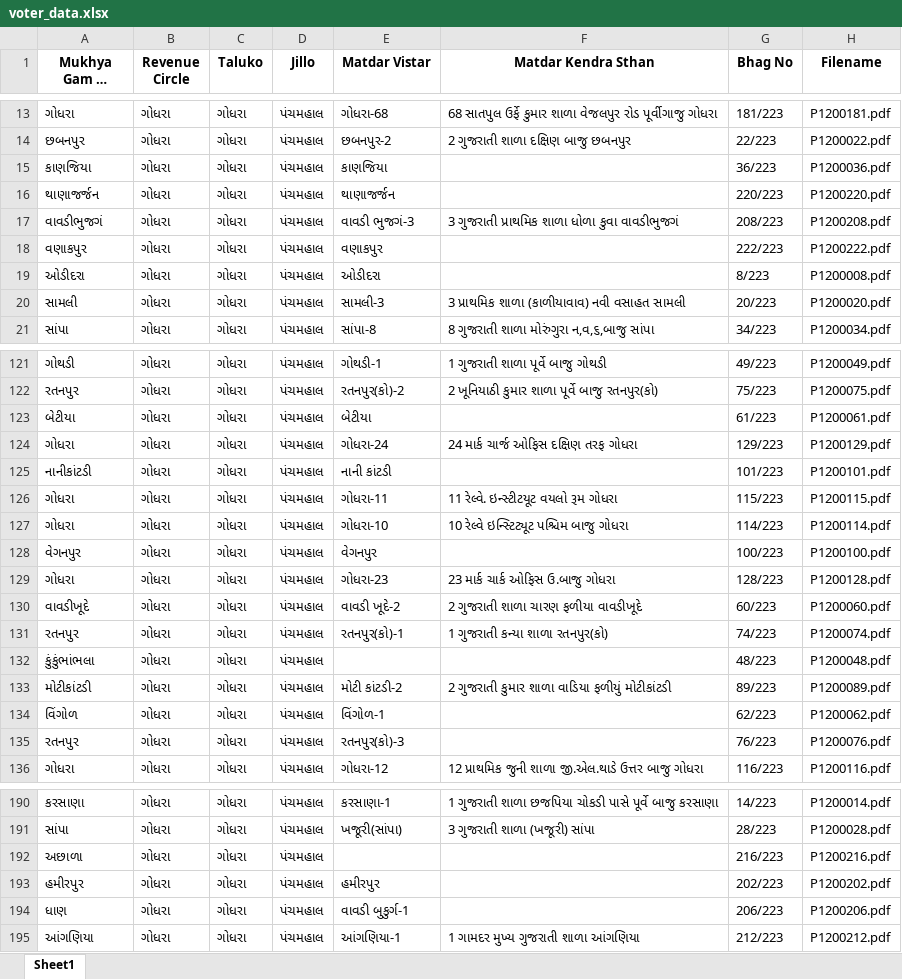
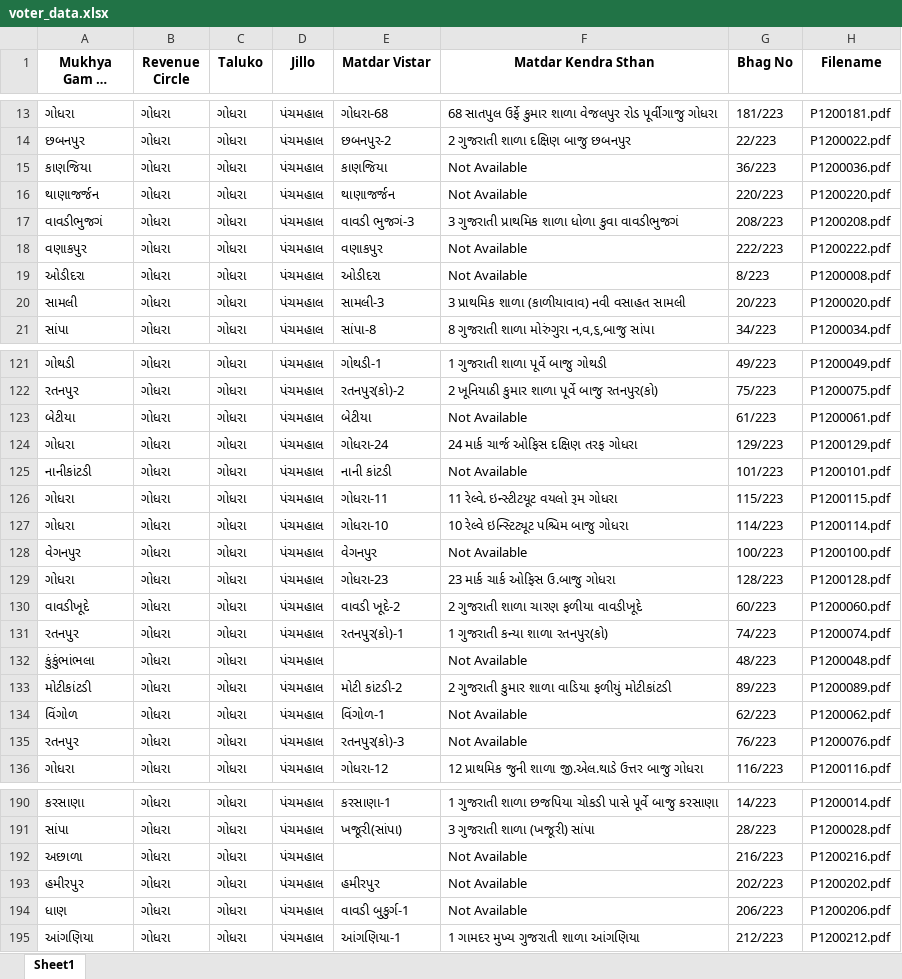
Before and after one commit to mahekshah5858/ec_search, an Excel workbook: data/voter_data.xlsx, sheet Sheet1, drawn as a sheet; only a part is shown, gaps mark what is left out; long unchanged cells end in …; values as stored, in another font and other column widths than the file's, no borders; the diff covers the shown part only; the diff names each change by its address in the sheet, - before the commit and + after, or states it on an @@ line.

Commit message:
Change in excel

```diff
--- a/data/voter_data.xlsx (sheet Sheet1)
+++ b/data/voter_data.xlsx (sheet Sheet1)
-F15:F16 (Matdar Kendra Sthan): (empty)
+F15:F16 (Matdar Kendra Sthan): Not Available
-F18:F19 (Matdar Kendra Sthan): (empty)
+F18:F19 (Matdar Kendra Sthan): Not Available
-F123 (Matdar Kendra Sthan): (empty)
+F123 (Matdar Kendra Sthan): Not Available
-F125 (Matdar Kendra Sthan): (empty)
+F125 (Matdar Kendra Sthan): Not Available
-F128 (Matdar Kendra Sthan): (empty)
+F128 (Matdar Kendra Sthan): Not Available
-F132 (Matdar Kendra Sthan): (empty)
+F132 (Matdar Kendra Sthan): Not Available
-F134:F135 (Matdar Kendra Sthan): (empty)
+F134:F135 (Matdar Kendra Sthan): Not Available
-F192:F194 (Matdar Kendra Sthan): (empty)
+F192:F194 (Matdar Kendra Sthan): Not Available
```
Also changed, not shown: 27 edited cells elsewhere in this sheet, 1 other file.
